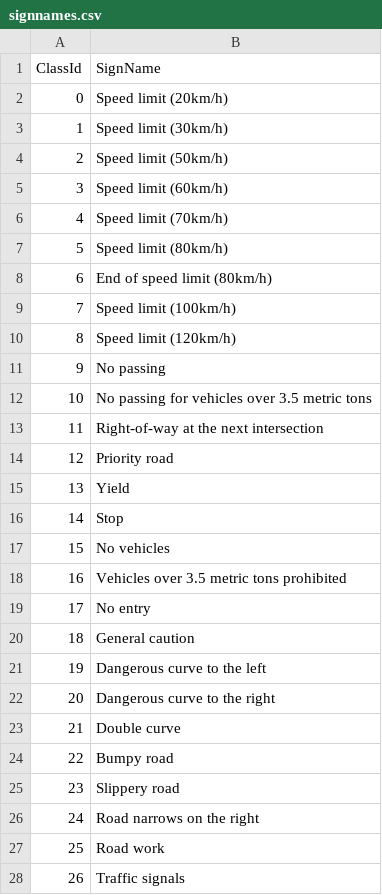
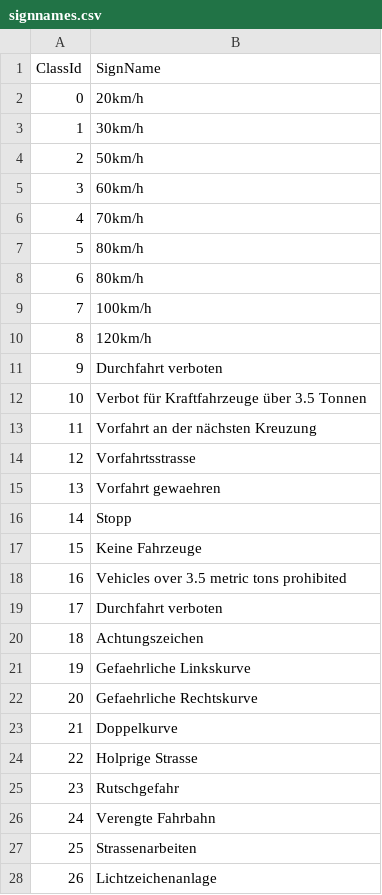
Before and after one commit to julian-kropp-dev/TrafficSignRecognition, a CSV file: src/TSR/src/signnames.csv, drawn as a sheet; only a part is shown; the diff covers the shown part only.

Commit message:
translated sign names into german language

```diff
--- a/src/TSR/src/signnames.csv
+++ b/src/TSR/src/signnames.csv
@@ -1,28 +1,28 @@
 ClassId,SignName
-0,Speed limit (20km/h)
-1,Speed limit (30km/h)
-2,Speed limit (50km/h)
-3,Speed limit (60km/h)
-4,Speed limit (70km/h)
-5,Speed limit (80km/h)
-6,End of speed limit (80km/h)
-7,Speed limit (100km/h)
-8,Speed limit (120km/h)
-9,No passing
-10,No passing for vehicles over 3.5 metric tons
-11,Right-of-way at the next intersection
-12,Priority road
-13,Yield
-14,Stop
-15,No vehicles
+0,20km/h
+1,30km/h
+2,50km/h
+3,60km/h
+4,70km/h
+5,80km/h
+6,80km/h
+7,100km/h
+8,120km/h
+9,Durchfahrt verboten
+10,Verbot für Kraftfahrzeuge über 3.5 Tonnen
+11,Vorfahrt an der nächsten Kreuzung
+12,Vorfahrtsstrasse
+13,Vorfahrt gewaehren
+14,Stopp
+15,Keine Fahrzeuge
 16,Vehicles over 3.5 metric tons prohibited
-17,No entry
-18,General caution
-19,Dangerous curve to the left
-20,Dangerous curve to the right
-21,Double curve
-22,Bumpy road
-23,Slippery road
-24,Road narrows on the right
-25,Road work
-26,Traffic signals
+17,Durchfahrt verboten
+18,Achtungszeichen
+19,Gefaehrliche Linkskurve
+20,Gefaehrliche Rechtskurve
+21,Doppelkurve
+22,Holprige Strasse
+23,Rutschgefahr
+24,Verengte Fahrbahn
+25,Strassenarbeiten
+26,Lichtzeichenanlage
```
Also changed, not shown: 16 edited cells elsewhere in this file.
